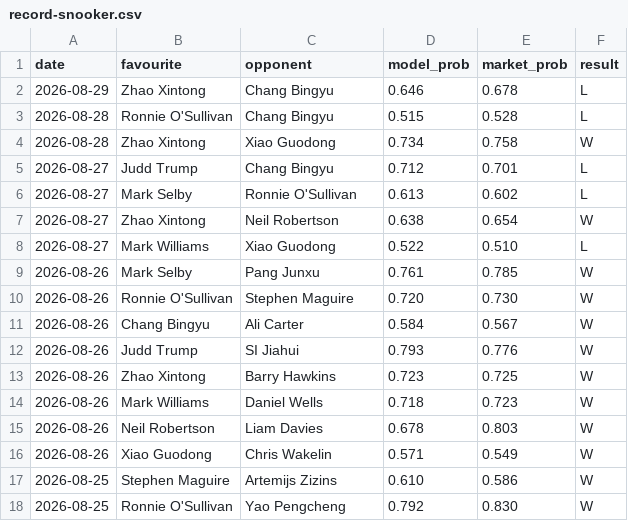
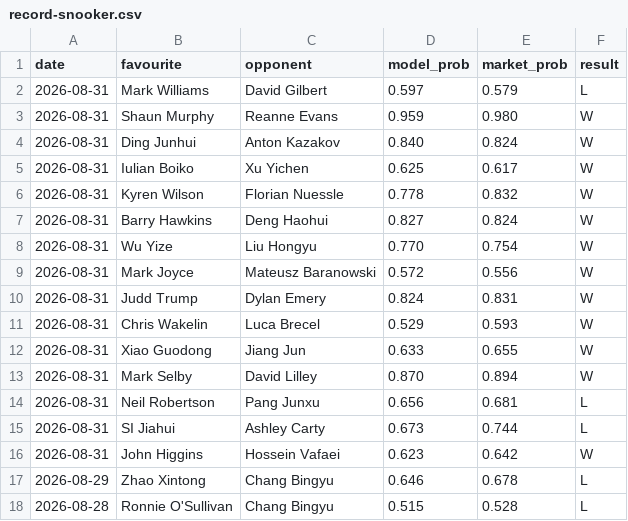
Before and after one commit to Altora-Analytics/altora-analytics, a CSV file: record-snooker.csv, drawn as a sheet; only a part is shown; the shorter side is filled out with more unchanged rows.

Commit message:
daily record update 2026-09-01

```diff
--- a/record-snooker.csv
+++ b/record-snooker.csv
@@ -1,2 +1,17 @@
 date,favourite,opponent,model_prob,market_prob,result
+2026-08-31,Mark Williams,David Gilbert,0.597,0.579,L
+2026-08-31,Shaun Murphy,Reanne Evans,0.959,0.980,W
+2026-08-31,Ding Junhui,Anton Kazakov,0.840,0.824,W
+2026-08-31,Iulian Boiko,Xu Yichen,0.625,0.617,W
+2026-08-31,Kyren Wilson,Florian Nuessle,0.778,0.832,W
+2026-08-31,Barry Hawkins,Deng Haohui,0.827,0.824,W
+2026-08-31,Wu Yize,Liu Hongyu,0.770,0.754,W
+2026-08-31,Mark Joyce,Mateusz Baranowski,0.572,0.556,W
+2026-08-31,Judd Trump,Dylan Emery,0.824,0.831,W
+2026-08-31,Chris Wakelin,Luca Brecel,0.529,0.593,W
+2026-08-31,Xiao Guodong,Jiang Jun,0.633,0.655,W
+2026-08-31,Mark Selby,David Lilley,0.870,0.894,W
+2026-08-31,Neil Robertson,Pang Junxu,0.656,0.681,L
+2026-08-31,SI Jiahui,Ashley Carty,0.673,0.744,L
+2026-08-31,John Higgins,Hossein Vafaei,0.623,0.642,W
 2026-08-29,Zhao Xintong,Chang Bingyu,0.646,0.678,L
```
Also changed, not shown: record-esports.csv, 10 other files.
